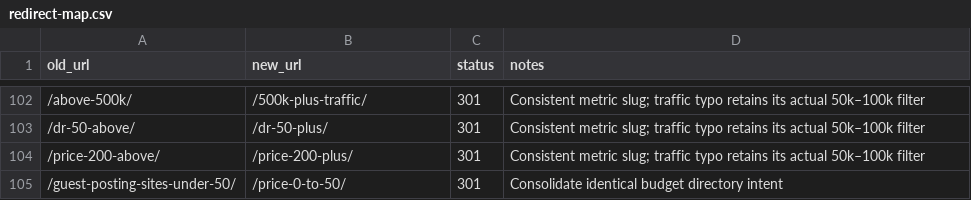
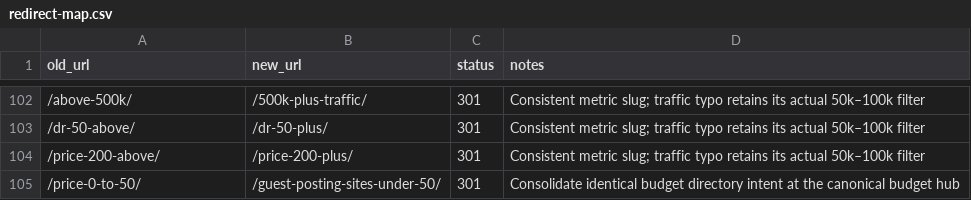
Before and after one commit to nameretailersinc-lgtm/nameretailer, a CSV file: docs/redirect-map.csv, drawn as a sheet; only a part is shown, gaps mark what is left out; removed rows and columns are numbered as before the commit, all else as after; the diff names each change by its address in the sheet, - before the commit and + after, or states it on an @@ line.

Commit message:
refactor: update redirect mappings and improve performance metrics
- Updated redirect mappings in `redirect-map.csv` to consolidate identical budget directory intent.
- Modified Lighthouse CI configuration in `lighthouserc.cjs` to include new performance assertions for LCP, CLS, and TBT.
- Adjusted TypeScript environment references in `next-env.d.ts` to point to the correct development types.
- Refactored `next.config.ts` to utilize public redirects instead of legacy redirects.
- Enhanced performance measurement script in `package.json` to include assertions after collection.
- Updated TypeScript configuration to exclude additional directories.
- Added `PERFORMANCE.md` to document performance verification processes and metrics.
- Introduced new CSS styles for homepage guides in `homepage-guides.module.css`.
- Created `public-redirects.ts` to manage public redirect logic and prevent cycles.
- Added unit tests for public redirects in `public-redirects.test.ts` to ensure correct behavior and cycle protection.

```diff
--- a/docs/redirect-map.csv
+++ b/docs/redirect-map.csv
-row 105: /guest-posting-sites-under-50/ | /price-0-to-50/ | 301 | Consolidate identical budget directory intent
+row 105: /price-0-to-50/ | /guest-posting-sites-under-50/ | 301 | Consolidate identical budget directory intent at the canonical budget hub
```
Also changed, not shown: 13 other files.
